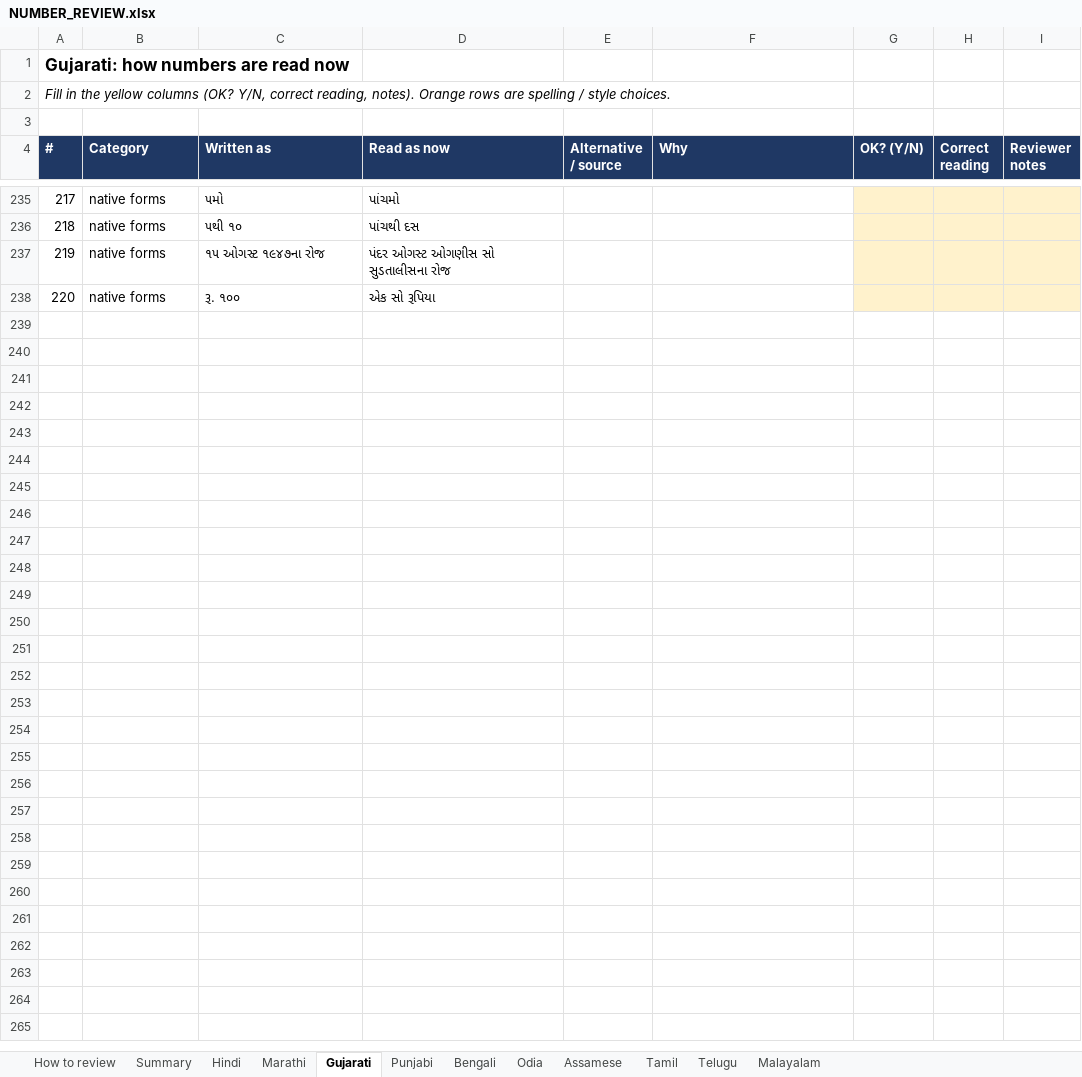
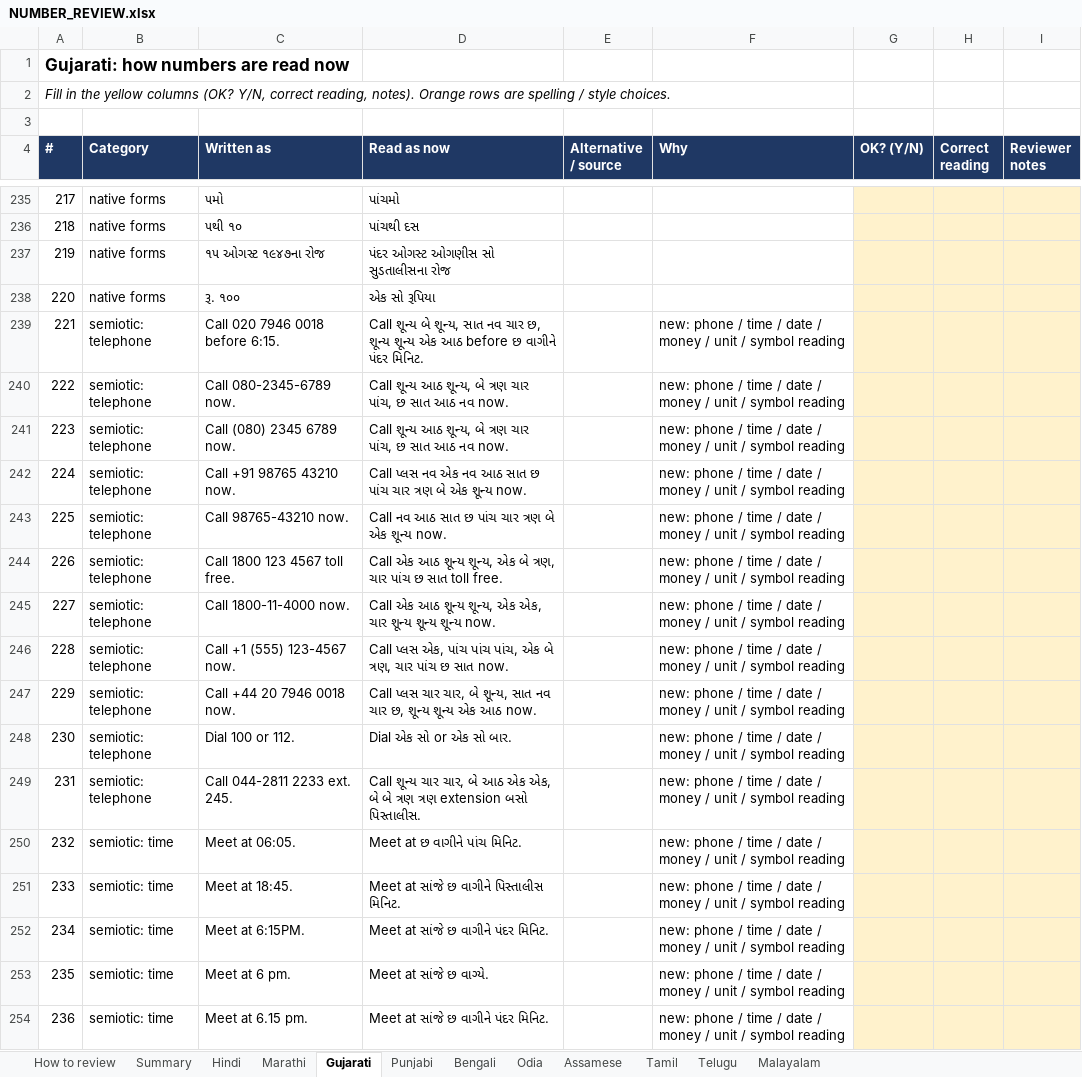
Before and after one commit to Manojvoxal/pivo-v1-multilingual, an Excel workbook: training/data_pipeline_multi/NUMBER_REVIEW.xlsx, sheet Gujarati, drawn as a sheet; only a part is shown, gaps mark what is left out; values as stored, in another font and other column widths than the file's, no borders; the diff covers the shown part only; the diff names each change by its address in the sheet, - before the commit and + after, or states it on an @@ line.

Commit message:
Save current state before v2: LIMMITS download script, latest pipeline and web changes

```diff
--- a/training/data_pipeline_multi/NUMBER_REVIEW.xlsx (sheet Gujarati)
+++ b/training/data_pipeline_multi/NUMBER_REVIEW.xlsx (sheet Gujarati)
+row 239: 221 | semiotic: telephone | Call 020 7946 0018 before 6:15. | Call શૂન્ય બે શૂન્ય, સાત નવ ચાર છ, શૂન્ય શૂન્ય એક આઠ before છ વાગીને પંદર મિનિટ. |  | new: phone / time / date / money / unit / symbol reading
+row 240: 222 | semiotic: telephone | Call 080-2345-6789 now. | Call શૂન્ય આઠ શૂન્ય, બે ત્રણ ચાર પાંચ, છ સાત આઠ નવ now. |  | new: phone / time / date / money / unit / symbol reading
+row 241: 223 | semiotic: telephone | Call (080) 2345 6789 now. | Call શૂન્ય આઠ શૂન્ય, બે ત્રણ ચાર પાંચ, છ સાત આઠ નવ now. |  | new: phone / time / date / money / unit / symbol reading
+row 242: 224 | semiotic: telephone | Call +91 98765 43210 now. | Call પ્લસ નવ એક નવ આઠ સાત છ પાંચ ચાર ત્રણ બે એક શૂન્ય now. |  | new: phone / time / date / money / unit / symbol reading
+row 243: 225 | semiotic: telephone | Call 98765-43210 now. | Call નવ આઠ સાત છ પાંચ ચાર ત્રણ બે એક શૂન્ય now. |  | new: phone / time / date / money / unit / symbol reading
+row 244: 226 | semiotic: telephone | Call 1800 123 4567 toll free. | Call એક આઠ શૂન્ય શૂન્ય, એક બે ત્રણ, ચાર પાંચ છ સાત toll free. |  | new: phone / time / date / money / unit / symbol reading
+row 245: 227 | semiotic: telephone | Call 1800-11-4000 now. | Call એક આઠ શૂન્ય શૂન્ય, એક એક, ચાર શૂન્ય શૂન્ય શૂન્ય now. |  | new: phone / time / date / money / unit / symbol reading
+row 246: 228 | semiotic: telephone | Call +1 (555) 123-4567 now. | Call પ્લસ એક, પાંચ પાંચ પાંચ, એક બે ત્રણ, ચાર પાંચ છ સાત now. |  | new: phone / time / date / money / unit / symbol reading
+row 247: 229 | semiotic: telephone | Call +44 20 7946 0018 now. | Call પ્લસ ચાર ચાર, બે શૂન્ય, સાત નવ ચાર છ, શૂન્ય શૂન્ય એક આઠ now. |  | new: phone / time / date / money / unit / symbol reading
+row 248: 230 | semiotic: telephone | Dial 100 or 112. | Dial એક સો or એક સો બાર. |  | new: phone / time / date / money / unit / symbol reading
+row 249: 231 | semiotic: telephone | Call 044-2811 2233 ext. 245. | Call શૂન્ય ચાર ચાર, બે આઠ એક એક, બે બે ત્રણ ત્રણ extension બસો પિસ્તાલીસ. |  | new: phone / time / date / money / unit / symbol reading
+row 250: 232 | semiotic: time | Meet at 06:05. | Meet at છ વાગીને પાંચ મિનિટ. |  | new: phone / time / date / money / unit / symbol reading
+row 251: 233 | semiotic: time | Meet at 18:45. | Meet at સાંજે છ વાગીને પિસ્તાલીસ મિનિટ. |  | new: phone / time / date / money / unit / symbol reading
+row 252: 234 | semiotic: time | Meet at 6:15PM. | Meet at સાંજે છ વાગીને પંદર મિનિટ. |  | new: phone / time / date / money / unit / symbol reading
+row 253: 235 | semiotic: time | Meet at 6 pm. | Meet at સાંજે છ વાગ્યે. |  | new: phone / time / date / money / unit / symbol reading
+row 254: 236 | semiotic: time | Meet at 6.15 pm. | Meet at સાંજે છ વાગીને પંદર મિનિટ. |  | new: phone / time / date / money / unit / symbol reading
```
Also changed, not shown: 104 added rows elsewhere in this sheet, sheet Marathi, sheet Punjabi, sheet Assamese, sheet Odia, sheet Hindi, sheet Malayalam, 5 more sheets, formulas that keep their value, 21 other files.
